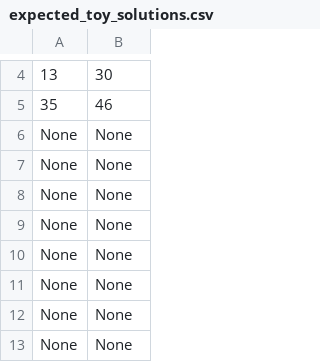
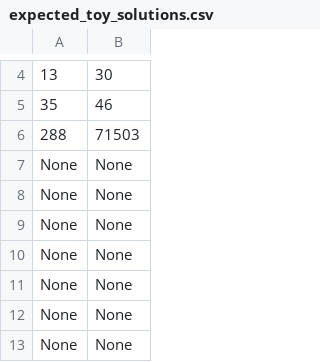
Before and after one commit to ThomasParistech/adventofcode, a CSV file: aoc/year_2023/data/expected_toy_solutions.csv, drawn as a sheet; only a part is shown, gaps mark what is left out.

```diff
--- a/aoc/year_2023/data/expected_toy_solutions.csv
+++ b/aoc/year_2023/data/expected_toy_solutions.csv
@@ -5,3 +5,3 @@
 35, 46
-None, None
+288, 71503
 None, None
```
Also changed, not shown: 3 other files.
